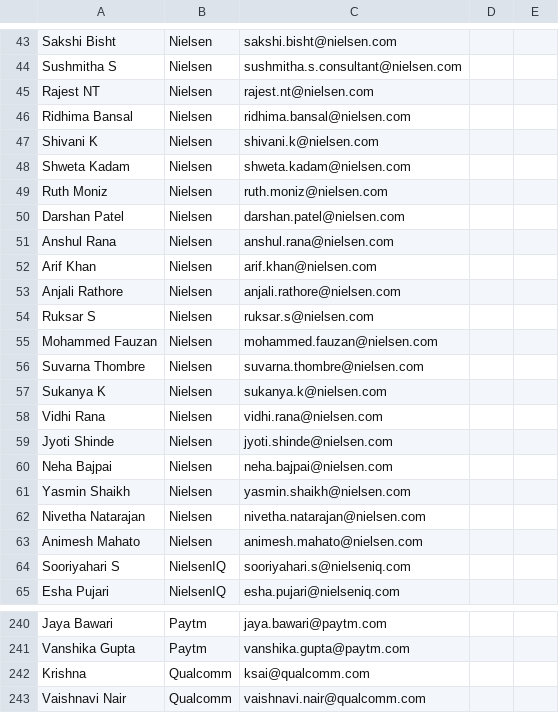
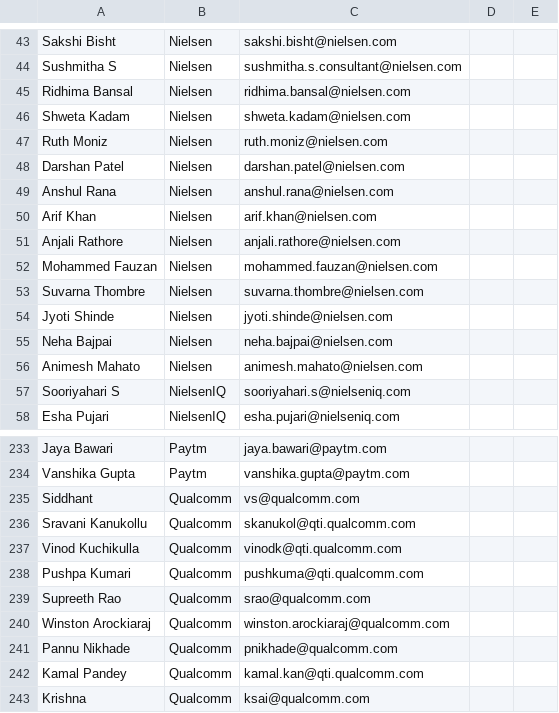
Before and after one commit to Harshit-2807/Cold-Mail-Sender, a CSV file: resources/master.csv, drawn as a sheet; only a part is shown, gaps mark what is left out; the shorter side is filled out with more unchanged rows; removed rows and columns are numbered as before the commit, all else as after; the diff covers the shown part only; the diff names each change by its address in the sheet, - before the commit and + after, or states it on an @@ line.

```diff
--- a/resources/master.csv
+++ b/resources/master.csv
-row 45: Rajest NT | Nielsen | rajest.nt@nielsen.com
-row 47: Shivani K | Nielsen | shivani.k@nielsen.com
-row 54: Ruksar S | Nielsen | ruksar.s@nielsen.com
-row 57: Sukanya K | Nielsen | sukanya.k@nielsen.com
-row 58: Vidhi Rana | Nielsen | vidhi.rana@nielsen.com
-row 61: Yasmin Shaikh | Nielsen | yasmin.shaikh@nielsen.com
-row 62: Nivetha Natarajan | Nielsen | nivetha.natarajan@nielsen.com
+row 235: Siddhant | Qualcomm | vs@qualcomm.com
+row 236: Sravani Kanukollu | Qualcomm | skanukol@qti.qualcomm.com
+row 237: Vinod Kuchikulla | Qualcomm | vinodk@qti.qualcomm.com
+row 238: Pushpa Kumari | Qualcomm | pushkuma@qti.qualcomm.com
+row 239: Supreeth Rao | Qualcomm | srao@qualcomm.com
+row 240: Winston Arockiaraj | Qualcomm | winston.arockiaraj@qualcomm.com
+row 241: Pannu Nikhade | Qualcomm | pnikhade@qualcomm.com
+row 242: Kamal Pandey | Qualcomm | kamal.kan@qti.qualcomm.com
```
Also changed, not shown: 39 added rows and 2 edited cells elsewhere in this file, 8 other files.
